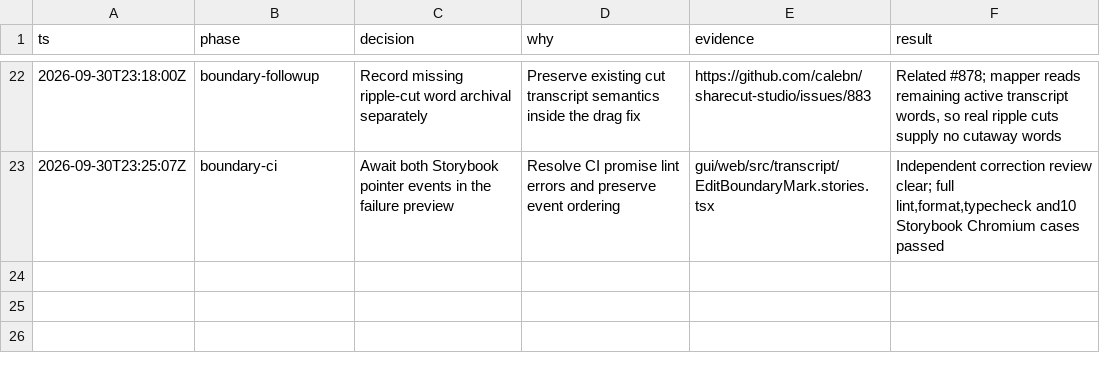
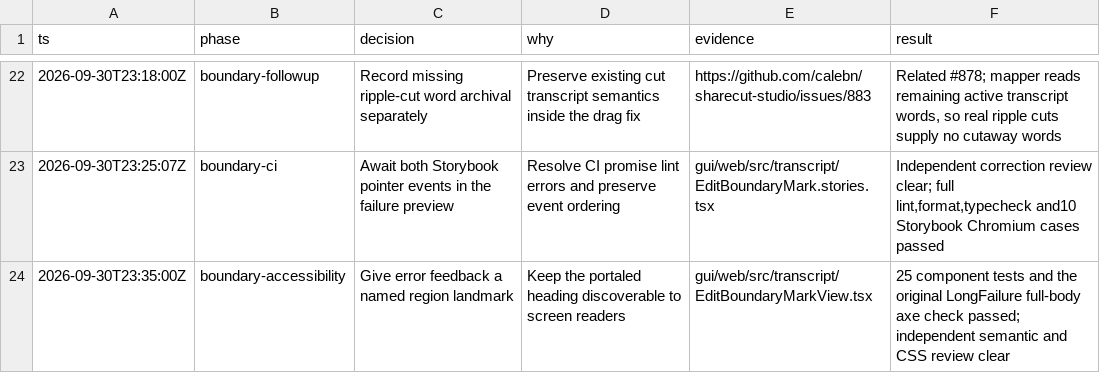
Before and after one commit to calebn/sharecut-studio, a TSV file: docs/gui-audit-decisions.tsv, drawn as a sheet; only a part is shown, gaps mark what is left out; the diff names each change by its address in the sheet, - before the commit and + after, or states it on an @@ line.

Commit message:
fix(transcript): name the boundary error feedback region

```diff
--- a/docs/gui-audit-decisions.tsv
+++ b/docs/gui-audit-decisions.tsv
+row 24: 2026-09-30T23:35:00Z | boundary-accessibility | Give error feedback a named region landmark | Keep the portaled heading discoverable to screen readers | gui/web/src/transcript/EditBoundaryMarkView.tsx | 25 component tests and the original LongFailure full-body axe check passed; independent semantic and CSS review clear
```
Also changed, not shown: 2 other files.
